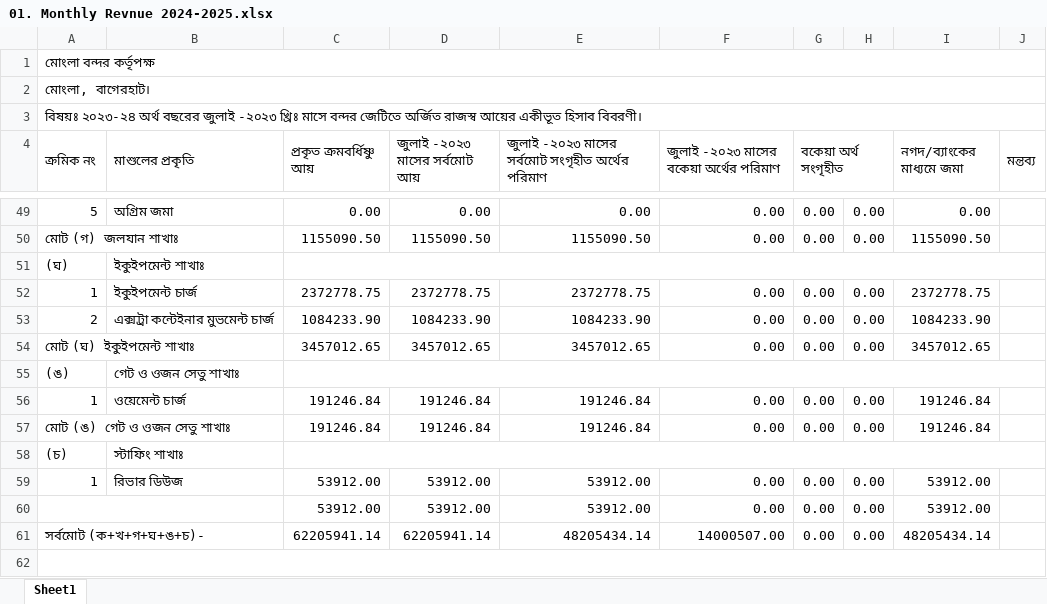
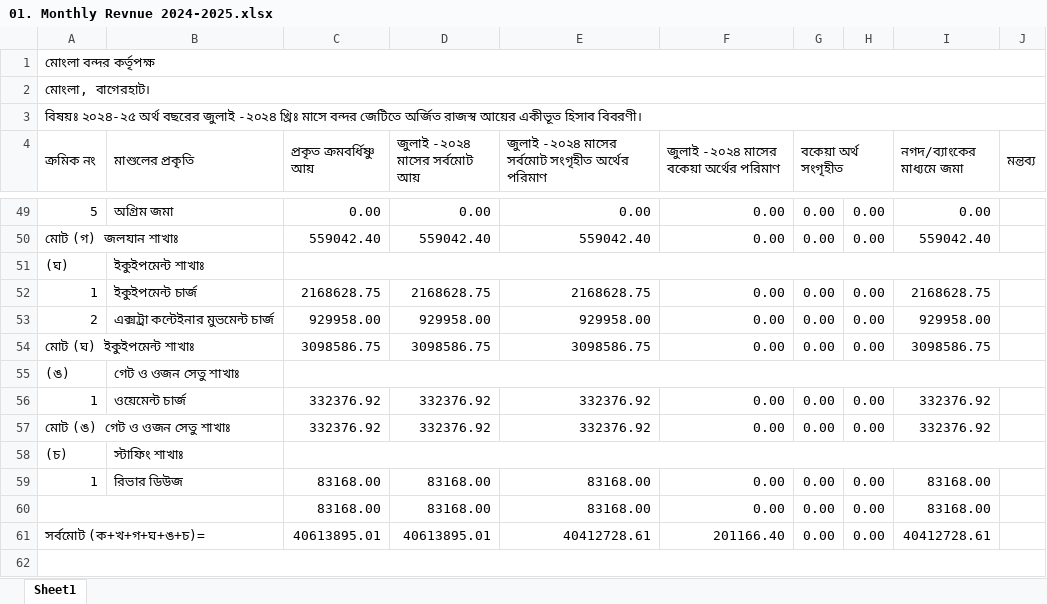
Before and after one commit to revenueNreturn/01.-Official, an Excel workbook: 02. Monthly Revnue Statement/01. Monthly Revnue 2024-2025.xlsx, sheet Sheet1, drawn as a sheet; only a part is shown, gaps mark what is left out; values as stored, in another font and other column widths than the file's, no cell formats; removed rows and columns are numbered as before the commit, all else as after; the diff covers the shown part only; the diff names each change by its address in the sheet, - before the commit and + after, or states it on an @@ line.

```diff
--- a/02. Monthly Revnue Statement/01. Monthly Revnue 2024-2025.xlsx (sheet Sheet1)
+++ b/02. Monthly Revnue Statement/01. Monthly Revnue 2024-2025.xlsx (sheet Sheet1)
-A3 (ক্রমিক নং): বিষয়ঃ ২০২৩-২৪ অর্থ বছরের জুলাই -২০২৩ খ্রিঃ মাসে…
+A3 (ক্রমিক নং): বিষয়ঃ ২০২৪-২৫ অর্থ বছরের জুলাই -২০২৪ খ্রিঃ মাসে…
-D4: জুলাই -২০২৩ মাসের সর্বমোট আয়
+D4: জুলাই -২০২৪ মাসের সর্বমোট আয়
-E4: জুলাই -২০২৩ মাসের সর্বমোট…
+E4: জুলাই -২০২৪ মাসের সর্বমোট…
-F4: জুলাই -২০২৩ মাসের বকেয়া অর্থের পরিমাণ
+F4: জুলাই -২০২৪ মাসের বকেয়া অর্থের পরিমাণ
-C50 (প্রকৃত ক্রমবর্ধিষ্ণু আয়): 1155090.50
+C50 (প্রকৃত ক্রমবর্ধিষ্ণু আয়): 559042.40
-D50 (জুলাই -২০২৪ মাসের সর্বমোট আয়): 1155090.50
+D50 (জুলাই -২০২৪ মাসের সর্বমোট আয়): 559042.40
-E50: 1155090.50
+E50: 559042.40
-I50 (নগদ/ব্যাংকের মাধ্যমে জমা): 1155090.50
+I50 (নগদ/ব্যাংকের মাধ্যমে জমা): 559042.40
-C52 (প্রকৃত ক্রমবর্ধিষ্ণু আয়): 2372778.75
+C52 (প্রকৃত ক্রমবর্ধিষ্ণু আয়): 2168628.75
-D52 (জুলাই -২০২৪ মাসের সর্বমোট আয়): 2372778.75
+D52 (জুলাই -২০২৪ মাসের সর্বমোট আয়): 2168628.75
-E52: 2372778.75
+E52: 2168628.75
-I52 (নগদ/ব্যাংকের মাধ্যমে জমা): 2372778.75
+I52 (নগদ/ব্যাংকের মাধ্যমে জমা): 2168628.75
-C53 (প্রকৃত ক্রমবর্ধিষ্ণু আয়): 1084233.90
+C53 (প্রকৃত ক্রমবর্ধিষ্ণু আয়): 929958.00
-D53 (জুলাই -২০২৪ মাসের সর্বমোট আয়): 1084233.90
+D53 (জুলাই -২০২৪ মাসের সর্বমোট আয়): 929958.00
-E53: 1084233.90
+E53: 929958.00
-I53 (নগদ/ব্যাংকের মাধ্যমে জমা): 1084233.90
+I53 (নগদ/ব্যাংকের মাধ্যমে জমা): 929958.00
-C54 (প্রকৃত ক্রমবর্ধিষ্ণু আয়): 3457012.65
+C54 (প্রকৃত ক্রমবর্ধিষ্ণু আয়): 3098586.75
-D54 (জুলাই -২০২৪ মাসের সর্বমোট আয়): 3457012.65
+D54 (জুলাই -২০২৪ মাসের সর্বমোট আয়): 3098586.75
-E54: 3457012.65
+E54: 3098586.75
-I54 (নগদ/ব্যাংকের মাধ্যমে জমা): 3457012.65
+I54 (নগদ/ব্যাংকের মাধ্যমে জমা): 3098586.75
-C56:C57 (প্রকৃত ক্রমবর্ধিষ্ণু আয়): 191246.84
+C56:C57 (প্রকৃত ক্রমবর্ধিষ্ণু আয়): 332376.92
-D56:D57 (জুলাই -২০২৪ মাসের সর্বমোট আয়): 191246.84
+D56:D57 (জুলাই -২০২৪ মাসের সর্বমোট আয়): 332376.92
-E56:E57: 191246.84
+E56:E57: 332376.92
-I56:I57 (নগদ/ব্যাংকের মাধ্যমে জমা): 191246.84
+I56:I57 (নগদ/ব্যাংকের মাধ্যমে জমা): 332376.92
-C59 (প্রকৃত ক্রমবর্ধিষ্ণু আয়): 53912.00
+C59 (প্রকৃত ক্রমবর্ধিষ্ণু আয়): 83168.00
-D59 (জুলাই -২০২৪ মাসের সর্বমোট আয়): 53912.00
+D59 (জুলাই -২০২৪ মাসের সর্বমোট আয়): 83168.00
-E59: 53912.00
+E59: 83168.00
-I59 (নগদ/ব্যাংকের মাধ্যমে জমা): 53912.00
+I59 (নগদ/ব্যাংকের মাধ্যমে জমা): 83168.00
-row 60:  |  | 53912.00 | 53912.00 | 53912.00 | 0.00 | 0.00 | 0.00 | 53912.00
-row 61: সর্বমোট (ক+খ+গ+ঘ+ঙ+চ)- |  | 62205941.14 | 62205941.14 | 48205434.14 | 14000507.00 | 0.00 | 0.00 | 48205434.14
-A62:J62 merged
+A60:B60 merged
-row 60: (empty)
+row 60:  |  | 83168.00 | 83168.00 | 83168.00 | 0.00 | 0.00 | 0.00 | 83168.00
+row 61: সর্বমোট (ক+খ+গ+ঘ+ঙ+চ)= |  | 40613895.01 | 40613895.01 | 40412728.61 | 201166.40 | 0.00 | 0.00 | 40412728.61
+row 62: (empty)
```
Also changed, not shown: 1 added row, 1 removed row and 533 edited cells elsewhere in this sheet, cell formats, formulas that keep their value, 12. OT Form & Bill/OT Bill.xlsx, 13. Daily Summery/C&F Agent Wise Car Delivery Main.xlsx, 3 other files.
